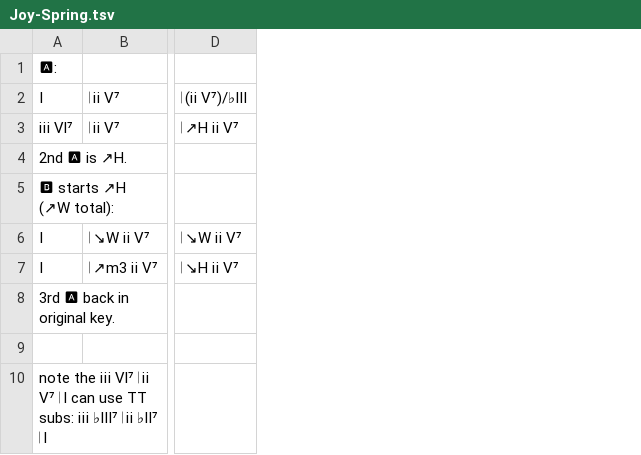
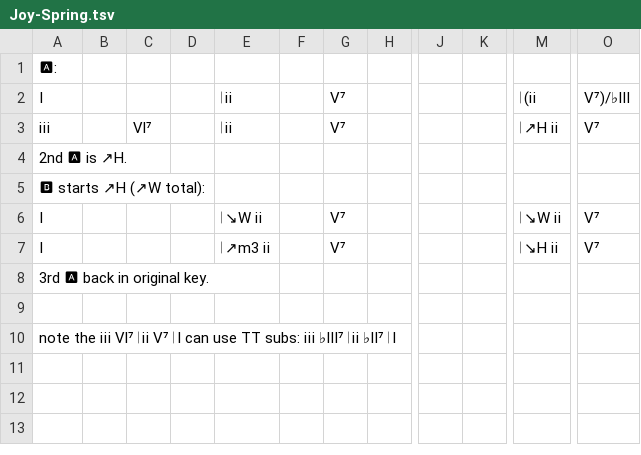
Before and after one commit to ericfont/romanjazz, a TSV file: Joy-Spring.tsv, drawn as a sheet; only a part is shown, gaps mark what is left out; removed rows and columns are numbered as before the commit, all else as after; the diff covers the shown part only; the diff names each change by its address in the sheet, - before the commit and + after, or states it on an @@ line.

Commit message:
Update Joy-Spring.tsv don't worry about making beautiful

```diff
--- a/Joy-Spring.tsv
+++ b/Joy-Spring.tsv
-column B, rows 2-7: 𝄀 ⅱ Ⅴ⁷ | 𝄀 ⅱ Ⅴ⁷ |  |  | 𝄀 ↘W ⅱ Ⅴ⁷ | 𝄀 ↗m3 ⅱ Ⅴ⁷
+column B, empty
+column C, row 3: Ⅵ⁷
+column D, empty
+column E, rows 2-7: 𝄀 ⅱ | 𝄀 ⅱ |  |  | 𝄀 ↘W ⅱ | 𝄀 ↗m3 ⅱ
+column F, empty
+column G, rows 2-7: Ⅴ⁷ | Ⅴ⁷ |  |  | Ⅴ⁷ | Ⅴ⁷
+column H, empty
-column D, rows 2-7: 𝄀 (ⅱ Ⅴ⁷)/♭Ⅲ | 𝄀 ↗H ⅱ Ⅴ⁷ |  |  | 𝄀 ↘W ⅱ Ⅴ⁷ | 𝄀 ↘H ⅱ Ⅴ⁷
+column J, empty
+column K, empty
+column M, rows 2-7: 𝄀 (ⅱ | 𝄀 ↗H ⅱ |  |  | 𝄀 ↘W ⅱ | 𝄀 ↘H ⅱ
+column O, rows 2-7: Ⅴ⁷)/♭Ⅲ | Ⅴ⁷ |  |  | Ⅴ⁷ | Ⅴ⁷
-A3: ⅲ Ⅵ⁷
+A3: ⅲ
```
Also changed, not shown: 3 added columns elsewhere in this file.
